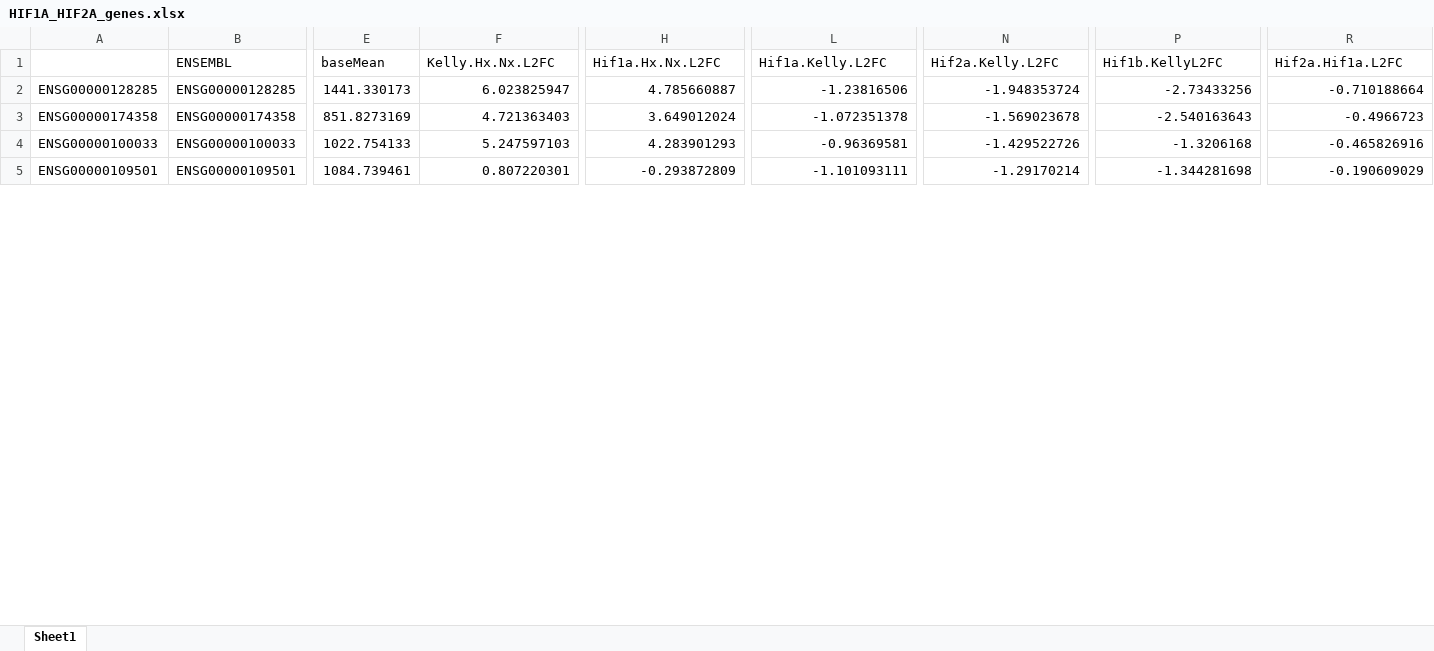
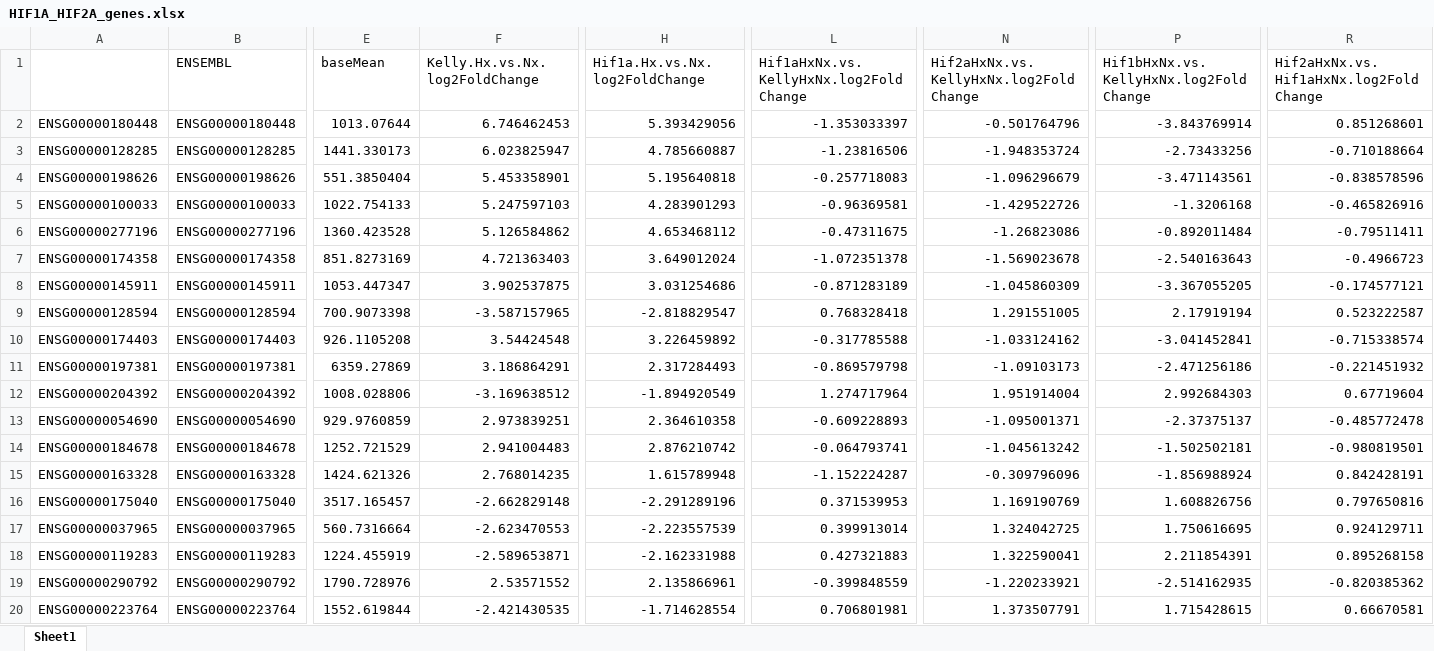
Before and after one commit to DNAborn/RNAseq_Kelly_Hx, an Excel workbook: 4_manuscript/HIF1A_HIF2A_genes.xlsx, sheet Sheet1, drawn as a sheet; only a part is shown, gaps mark what is left out; the shorter side is filled out with more unchanged rows; values as stored, in another font and other column widths than the file's, no borders; rows hold the shown columns only; the diff covers the shown part only; the diff names each change by its address in the sheet, - before the commit and + after, or states it on an @@ line.

```diff
--- a/4_manuscript/HIF1A_HIF2A_genes.xlsx (sheet Sheet1)
+++ b/4_manuscript/HIF1A_HIF2A_genes.xlsx (sheet Sheet1)
-F1: Kelly.Hx.Nx.L2FC
+F1: Kelly.Hx.vs.Nx.log2FoldChange
-H1: Hif1a.Hx.Nx.L2FC
+H1: Hif1a.Hx.vs.Nx.log2FoldChange
-L1: Hif1a.Kelly.L2FC
+L1: Hif1aHxNx.vs.KellyHxNx.log2FoldChange
-N1: Hif2a.Kelly.L2FC
+N1: Hif2aHxNx.vs.KellyHxNx.log2FoldChange
-P1: Hif1b.KellyL2FC
+P1: Hif1bHxNx.vs.KellyHxNx.log2FoldChange
-R1: Hif2a.Hif1a.L2FC
+R1: Hif2aHxNx.vs.Hif1aHxNx.log2FoldChange
+row 2: ENSG00000180448 | ENSG00000180448 | 1013.07644 | 6.746462453 | 5.393429056 | -1.353033397 | -0.501764796 | -3.843769914 | 0.851268601
+row 4: ENSG00000198626 | ENSG00000198626 | 551.3850404 | 5.453358901 | 5.195640818 | -0.257718083 | -1.096296679 | -3.471143561 | -0.838578596
@@ row 4 moved to row 5: ENSG00000100033 @@
+row 6: ENSG00000277196 | ENSG00000277196 | 1360.423528 | 5.126584862 | 4.653468112 | -0.47311675 | -1.26823086 | -0.892011484 | -0.79511411
@@ row 9 moved to row 8: ENSG00000145911 @@
@@ row 7 moved to row 9: ENSG00000128594 @@
+row 10: ENSG00000174403 | ENSG00000174403 | 926.1105208 | 3.54424548 | 3.226459892 | -0.317785588 | -1.033124162 | -3.041452841 | -0.715338574
@@ row 8 moved to row 11: ENSG00000197381 @@
+row 12: ENSG00000204392 | ENSG00000204392 | 1008.028806 | -3.169638512 | -1.894920549 | 1.274717964 | 1.951914004 | 2.992684303 | 0.67719604
@@ row 12 moved to row 13: ENSG00000054690 @@
+row 14: ENSG00000184678 | ENSG00000184678 | 1252.721529 | 2.941004483 | 2.876210742 | -0.064793741 | -1.045613242 | -1.502502181 | -0.980819501
+row 15: ENSG00000163328 | ENSG00000163328 | 1424.621326 | 2.768014235 | 1.615789948 | -1.152224287 | -0.309796096 | -1.856988924 | 0.842428191
+row 16: ENSG00000175040 | ENSG00000175040 | 3517.165457 | -2.662829148 | -2.291289196 | 0.371539953 | 1.169190769 | 1.608826756 | 0.797650816
+row 17: ENSG00000037965 | ENSG00000037965 | 560.7316664 | -2.623470553 | -2.223557539 | 0.399913014 | 1.324042725 | 1.750616695 | 0.924129711
+row 18: ENSG00000119283 | ENSG00000119283 | 1224.455919 | -2.589653871 | -2.162331988 | 0.427321883 | 1.322590041 | 2.211854391 | 0.895268158
+row 19: ENSG00000290792 | ENSG00000290792 | 1790.728976 | 2.53571552 | 2.135866961 | -0.399848559 | -1.220233921 | -2.514162935 | -0.820385362
+row 20: ENSG00000223764 | ENSG00000223764 | 1552.619844 | -2.421430535 | -1.714628554 | 0.706801981 | 1.373507791 | 1.715428615 | 0.66670581
```
Also changed, not shown: 34 added rows and 6 moved rows elsewhere in this sheet, 4_manuscript/HIF1A_genes.xlsx, 4_manuscript/HIF2A_genes.xlsx, 11 other files.
